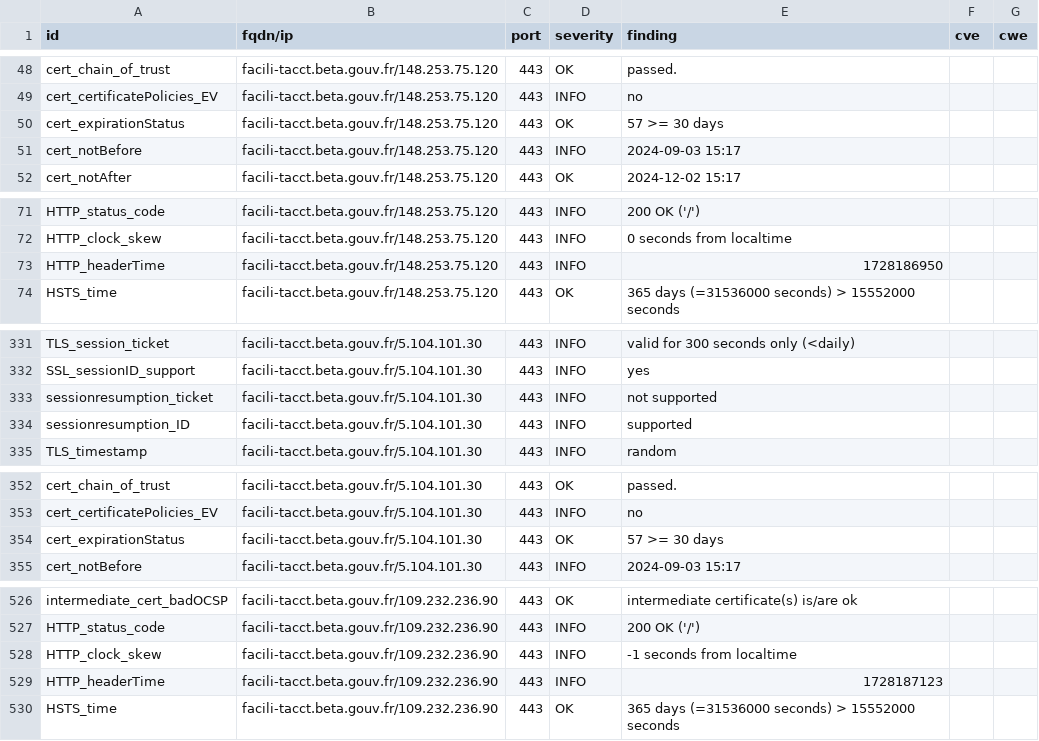
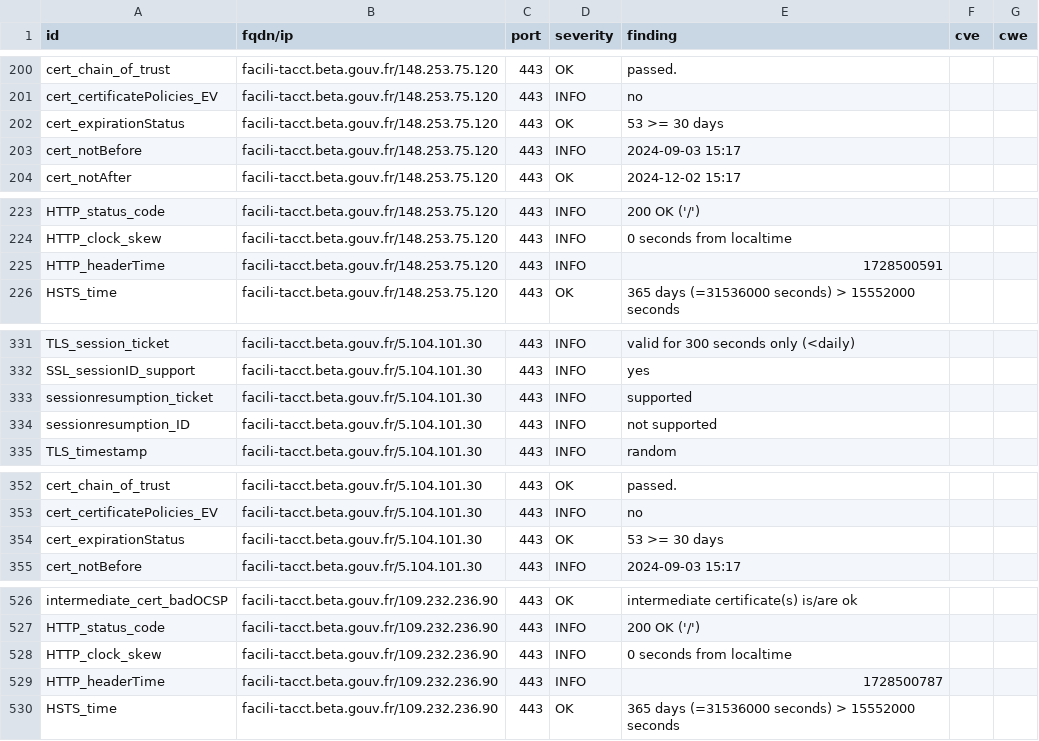
Before and after one commit to incubateur-ademe/dashlord, a CSV file: results/aHR0cHM6Ly9mYWNpbGktdGFjY3QuYmV0YS5nb3V2LmZy/testssl.csv, drawn as a sheet; only a part is shown, gaps mark what is left out; the diff covers the shown part only.

```diff
--- a/results/aHR0cHM6Ly9mYWNpbGktdGFjY3QuYmV0YS5nb3V2LmZy/testssl.csv
+++ b/results/aHR0cHM6Ly9mYWNpbGktdGFjY3QuYmV0YS5nb3V2LmZy/testssl.csv
@@ -49,3 +201,3 @@
 "cert_certificatePolicies_EV","facili-tacct.beta.gouv.fr/148.253.75.120","443","INFO","no","",""
-"cert_expirationStatus","facili-tacct.beta.gouv.fr/148.253.75.120","443","OK","57 >= 30 days","",""
+"cert_expirationStatus","facili-tacct.beta.gouv.fr/148.253.75.120","443","OK","53 >= 30 days","",""
 "cert_notBefore","facili-tacct.beta.gouv.fr/148.253.75.120","443","INFO","2024-09-03 15:17","",""
@@ -72,3 +224,3 @@
 "HTTP_clock_skew","facili-tacct.beta.gouv.fr/148.253.75.120","443","INFO","0 seconds from localtime","",""
-"HTTP_headerTime","facili-tacct.beta.gouv.fr/148.253.75.120","443","INFO","1728186950","",""
+"HTTP_headerTime","facili-tacct.beta.gouv.fr/148.253.75.120","443","INFO","1728500591","",""
 "HSTS_time","facili-tacct.beta.gouv.fr/148.253.75.120","443","OK","365 days (=31536000 seconds) > 15552000 seconds","",""
@@ -332,4 +332,4 @@
 "SSL_sessionID_support","facili-tacct.beta.gouv.fr/5.104.101.30","443","INFO","yes","",""
-"sessionresumption_ticket","facili-tacct.beta.gouv.fr/5.104.101.30","443","INFO","not supported","",""
-"sessionresumption_ID","facili-tacct.beta.gouv.fr/5.104.101.30","443","INFO","supported","",""
+"sessionresumption_ticket","facili-tacct.beta.gouv.fr/5.104.101.30","443","INFO","supported","",""
+"sessionresumption_ID","facili-tacct.beta.gouv.fr/5.104.101.30","443","INFO","not supported","",""
 "TLS_timestamp","facili-tacct.beta.gouv.fr/5.104.101.30","443","INFO","random","",""
@@ -353,3 +353,3 @@
 "cert_certificatePolicies_EV","facili-tacct.beta.gouv.fr/5.104.101.30","443","INFO","no","",""
-"cert_expirationStatus","facili-tacct.beta.gouv.fr/5.104.101.30","443","OK","57 >= 30 days","",""
+"cert_expirationStatus","facili-tacct.beta.gouv.fr/5.104.101.30","443","OK","53 >= 30 days","",""
 "cert_notBefore","facili-tacct.beta.gouv.fr/5.104.101.30","443","INFO","2024-09-03 15:17","",""
@@ -527,4 +527,4 @@
 "HTTP_status_code","facili-tacct.beta.gouv.fr/109.232.236.90","443","INFO","200 OK ('/')","",""
-"HTTP_clock_skew","facili-tacct.beta.gouv.fr/109.232.236.90","443","INFO","-1 seconds from localtime","",""
-"HTTP_headerTime","facili-tacct.beta.gouv.fr/109.232.236.90","443","INFO","1728187123","",""
+"HTTP_clock_skew","facili-tacct.beta.gouv.fr/109.232.236.90","443","INFO","0 seconds from localtime","",""
+"HTTP_headerTime","facili-tacct.beta.gouv.fr/109.232.236.90","443","INFO","1728500787","",""
 "HSTS_time","facili-tacct.beta.gouv.fr/109.232.236.90","443","OK","365 days (=31536000 seconds) > 15552000 seconds","",""
```
Also changed, not shown: 2 added rows, 2 removed rows, 150 moved rows and 2 edited cells elsewhere in this file, 16 other files.
